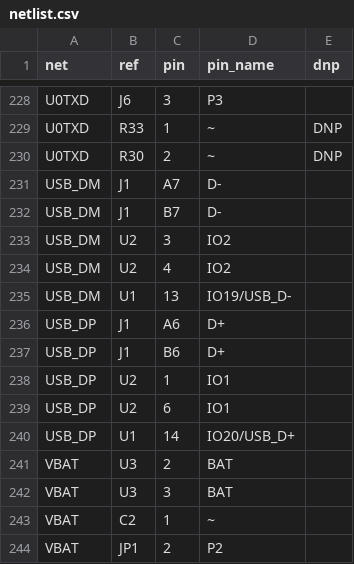
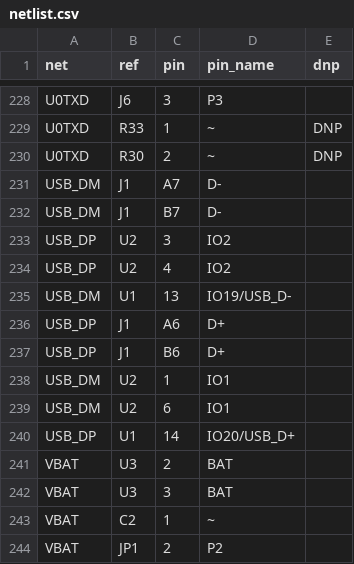
Before and after one commit to yfei7131-source/AI-AR-codex-Claude-, a CSV file: hardware/evt0-r6-h02h03/evt0_core/netlist.csv, drawn as a sheet; only a part is shown, gaps mark what is left out.

Commit message:
hardware(R7-S1): swap USBLC6 channels U2 #1/#6->USB_DM, #3/#4->USB_DP (chirality fix per USB_R6_DESIGN); sch 4 labels, pcb pad nets, netlist.csv, ELECTRICAL_REVIEW synced; gaps 49 unchanged; native NOT RUN (no kicad-cli)

```diff
--- a/hardware/evt0-r6-h02h03/evt0_core/netlist.csv
+++ b/hardware/evt0-r6-h02h03/evt0_core/netlist.csv
@@ -232,4 +232,4 @@ USB_DM,J1,A7,D-,
 USB_DM,J1,B7,D-,
-USB_DM,U2,3,IO2,
-USB_DM,U2,4,IO2,
+USB_DP,U2,3,IO2,
+USB_DP,U2,4,IO2,
 USB_DM,U1,13,IO19/USB_D-,
@@ -237,4 +237,4 @@ USB_DP,J1,A6,D+,
 USB_DP,J1,B6,D+,
-USB_DP,U2,1,IO1,
-USB_DP,U2,6,IO1,
+USB_DM,U2,1,IO1,
+USB_DM,U2,6,IO1,
 USB_DP,U1,14,IO20/USB_D+,
```
Also changed, not shown: 10 other files.
